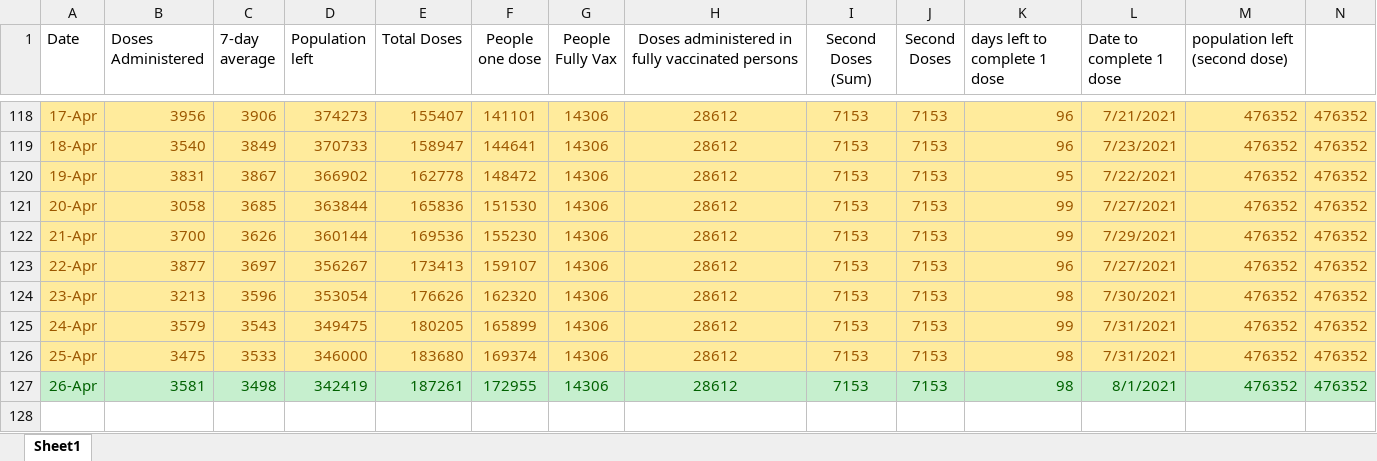
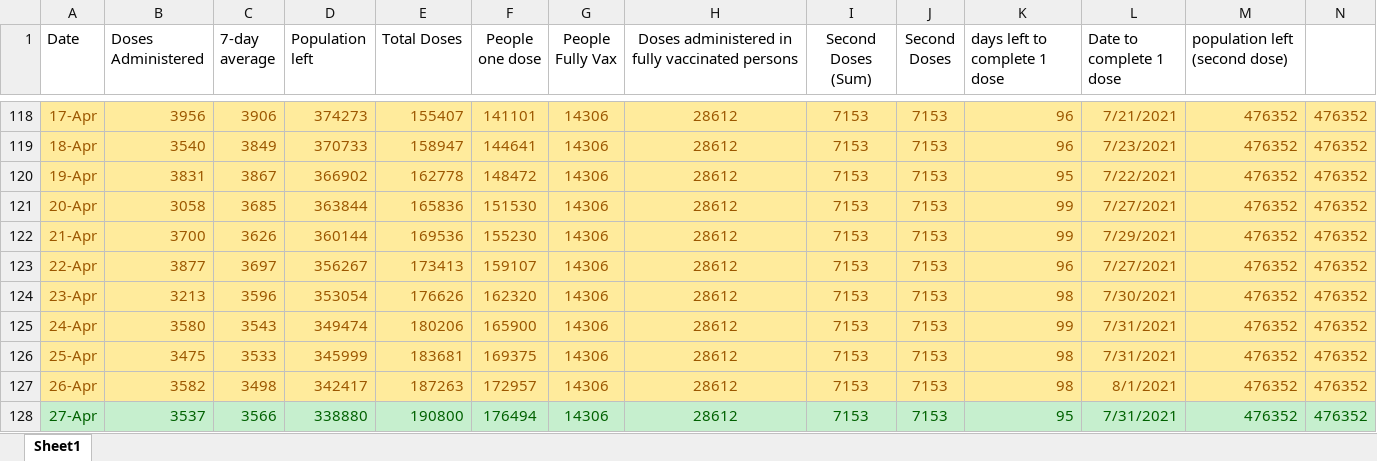
Before and after one commit to NoahCornish/durhamregionCOVID-19, an Excel workbook: durham_daily_vaccinations.xlsx, sheet Sheet1, drawn as a sheet; only a part is shown, gaps mark what is left out; values as stored, in another font and other column widths than the file's, no borders; the diff names each change by its address in the sheet, - before the commit and + after, or states it on an @@ line.

```diff
--- a/durham_daily_vaccinations.xlsx (sheet Sheet1)
+++ b/durham_daily_vaccinations.xlsx (sheet Sheet1)
-B125 (Doses Administered): 3579
+B125 (Doses Administered): 3580
-D125 (Population left): 349475
+D125 (Population left): 349474
-E125 (Total Doses): 180205
+E125 (Total Doses): 180206
-F125 (People one dose): 165899
+F125 (People one dose): 165900
-D126 (Population left): 346000
+D126 (Population left): 345999
-E126 (Total Doses): 183680
+E126 (Total Doses): 183681
-F126 (People one dose): 169374
+F126 (People one dose): 169375
@@ A127:N127 fill: #C6EFCE → #FFEB9C, text colour: #006100 → #9C5700 @@
-B127 (Doses Administered): 3581
+B127 (Doses Administered): 3582
-D127 (Population left): 342419
+D127 (Population left): 342417
-E127 (Total Doses): 187261
+E127 (Total Doses): 187263
-F127 (People one dose): 172955
+F127 (People one dose): 172957
+row 128: 27-Apr | 3537 | 3566 | 338880 | 190800 | 176494 | 14306 | 28612 | 7153 | 7153 | 95 | 7/31/2021 | 476352 | 476352
```
Also changed, not shown: durham_VOC_positivity.xlsx, durham_daily_cases.xlsx.
